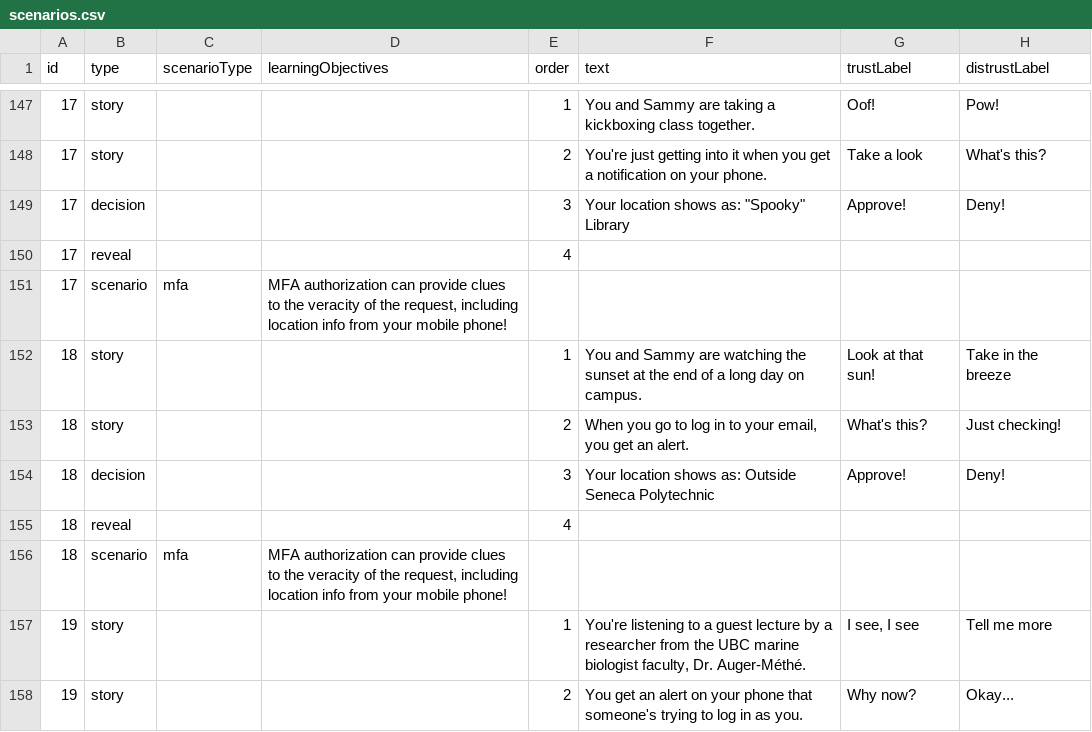
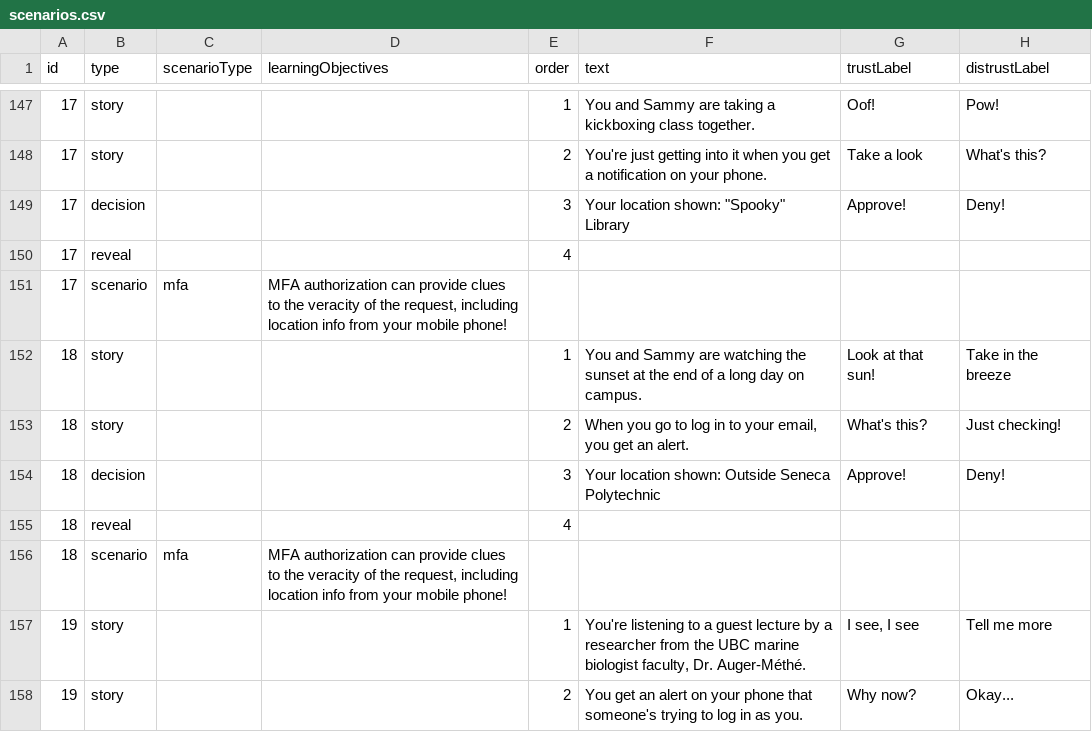
Before and after one commit to jennie/phish3, a CSV file: data/scenarios.csv, drawn as a sheet; only a part is shown, gaps mark what is left out; the diff covers the shown part only; the diff names each change by its address in the sheet, - before the commit and + after, or states it on an @@ line.

Commit message:
Updated scenarios

```diff
--- a/data/scenarios.csv
+++ b/data/scenarios.csv
-F149 (text): Your location shows as: "Spooky" Library
+F149 (text): Your location shown: "Spooky" Library
-F154 (text): Your location shows as: Outside Seneca…
+F154 (text): Your location shown: Outside Seneca…
```
Also changed, not shown: 6 edited cells elsewhere in this file, 1 other file.
